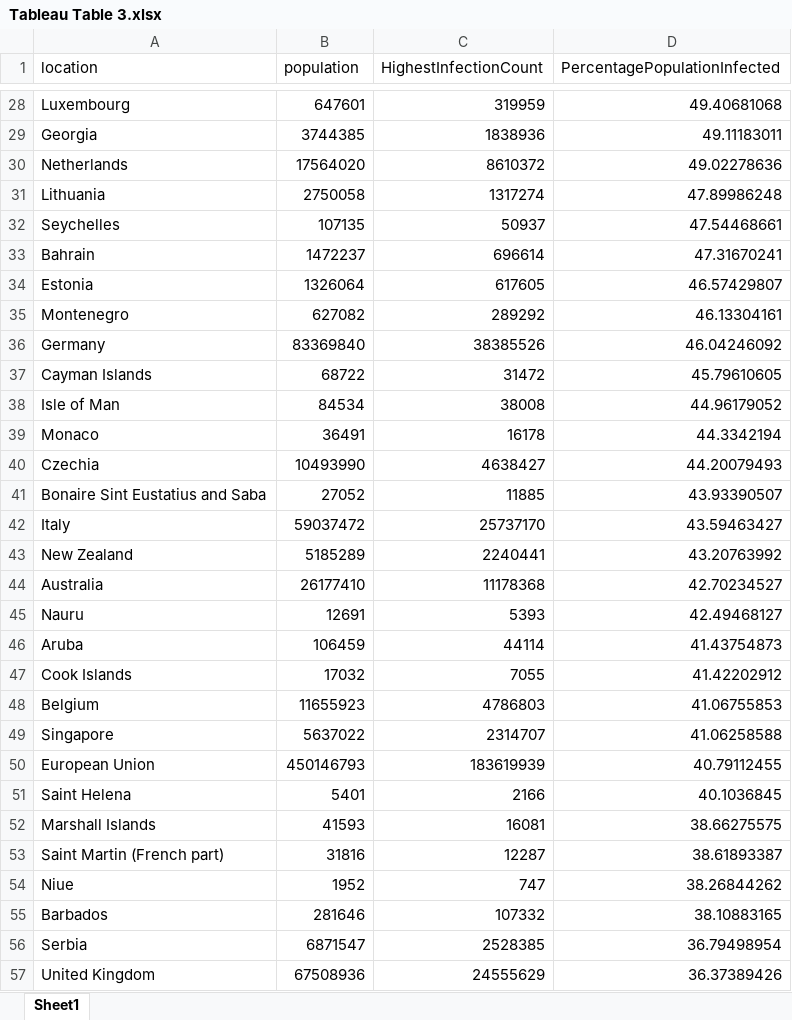
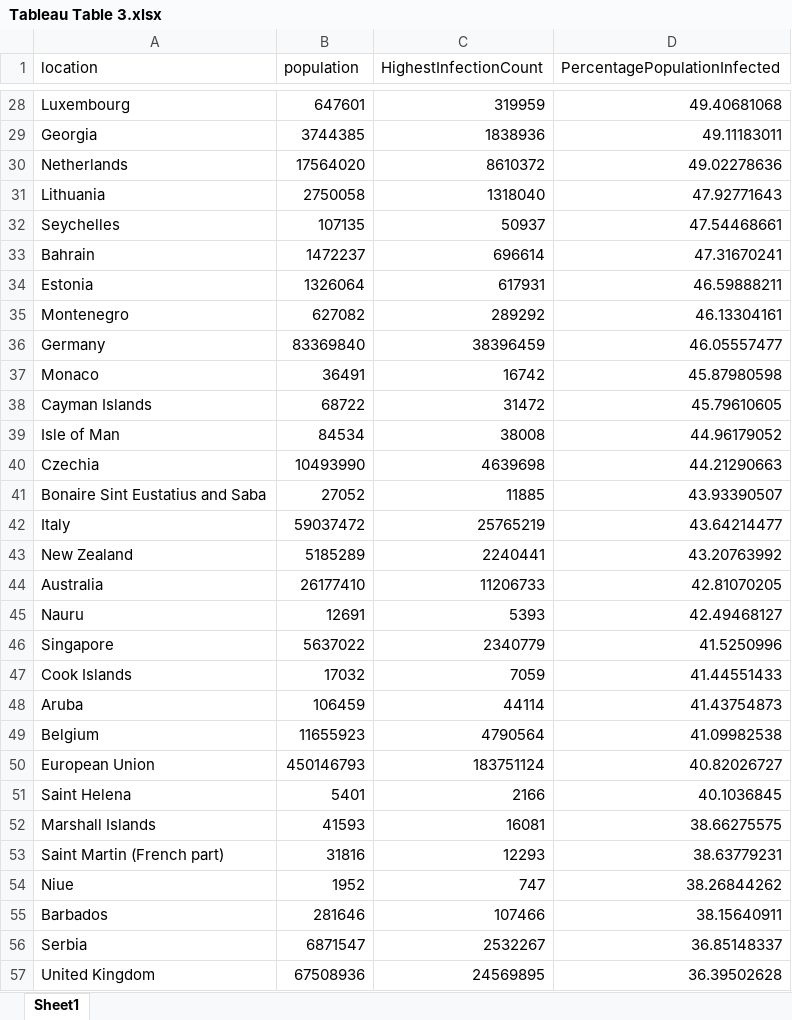
Before and after one commit to snowholt/DataAnalytics-Projects-SQL, an Excel workbook: Tableau Table 3.xlsx, sheet Sheet1, drawn as a sheet; only a part is shown, gaps mark what is left out; values as stored, in another font and other column widths than the file's, no borders; removed rows and columns are numbered as before the commit, all else as after; the diff covers the shown part only; the diff names each change by its address in the sheet, - before the commit and + after, or states it on an @@ line.

```diff
--- a/Tableau Table 3.xlsx (sheet Sheet1)
+++ b/Tableau Table 3.xlsx (sheet Sheet1)
-C31 (HighestInfectionCount): 1317274
+C31 (HighestInfectionCount): 1318040
-D31 (PercentagePopulationInfected): 47.89986248
+D31 (PercentagePopulationInfected): 47.92771643
-C34 (HighestInfectionCount): 617605
+C34 (HighestInfectionCount): 617931
-D34 (PercentagePopulationInfected): 46.57429807
+D34 (PercentagePopulationInfected): 46.59888211
-C36 (HighestInfectionCount): 38385526
+C36 (HighestInfectionCount): 38396459
-D36 (PercentagePopulationInfected): 46.04246092
+D36 (PercentagePopulationInfected): 46.05557477
+row 37: Monaco | 36491 | 16742 | 45.87980598
-row 39: Monaco | 36491 | 16178 | 44.3342194
-C40 (HighestInfectionCount): 4638427
+C40 (HighestInfectionCount): 4639698
-D40 (PercentagePopulationInfected): 44.20079493
+D40 (PercentagePopulationInfected): 44.21290663
-C42 (HighestInfectionCount): 25737170
+C42 (HighestInfectionCount): 25765219
-D42 (PercentagePopulationInfected): 43.59463427
+D42 (PercentagePopulationInfected): 43.64214477
-C44 (HighestInfectionCount): 11178368
+C44 (HighestInfectionCount): 11206733
-D44 (PercentagePopulationInfected): 42.70234527
+D44 (PercentagePopulationInfected): 42.81070205
+row 46: Singapore | 5637022 | 2340779 | 41.5250996
+row 47: Cook Islands | 17032 | 7059 | 41.44551433
-row 47: Cook Islands | 17032 | 7055 | 41.42202912
-C49 (HighestInfectionCount): 4786803
+C49 (HighestInfectionCount): 4790564
-D49 (PercentagePopulationInfected): 41.06755853
+D49 (PercentagePopulationInfected): 41.09982538
-row 49: Singapore | 5637022 | 2314707 | 41.06258588
-C50 (HighestInfectionCount): 183619939
+C50 (HighestInfectionCount): 183751124
-D50 (PercentagePopulationInfected): 40.79112455
+D50 (PercentagePopulationInfected): 40.82026727
-C53 (HighestInfectionCount): 12287
+C53 (HighestInfectionCount): 12293
-D53 (PercentagePopulationInfected): 38.61893387
+D53 (PercentagePopulationInfected): 38.63779231
-C55 (HighestInfectionCount): 107332
+C55 (HighestInfectionCount): 107466
-D55 (PercentagePopulationInfected): 38.10883165
+D55 (PercentagePopulationInfected): 38.15640911
-C56 (HighestInfectionCount): 2528385
+C56 (HighestInfectionCount): 2532267
-D56 (PercentagePopulationInfected): 36.79498954
+D56 (PercentagePopulationInfected): 36.85148337
-C57 (HighestInfectionCount): 24555629
+C57 (HighestInfectionCount): 24569895
-D57 (PercentagePopulationInfected): 36.37389426
+D57 (PercentagePopulationInfected): 36.39502628
```
Also changed, not shown: 2 added rows, 2 removed rows and 260 edited cells elsewhere in this sheet.
